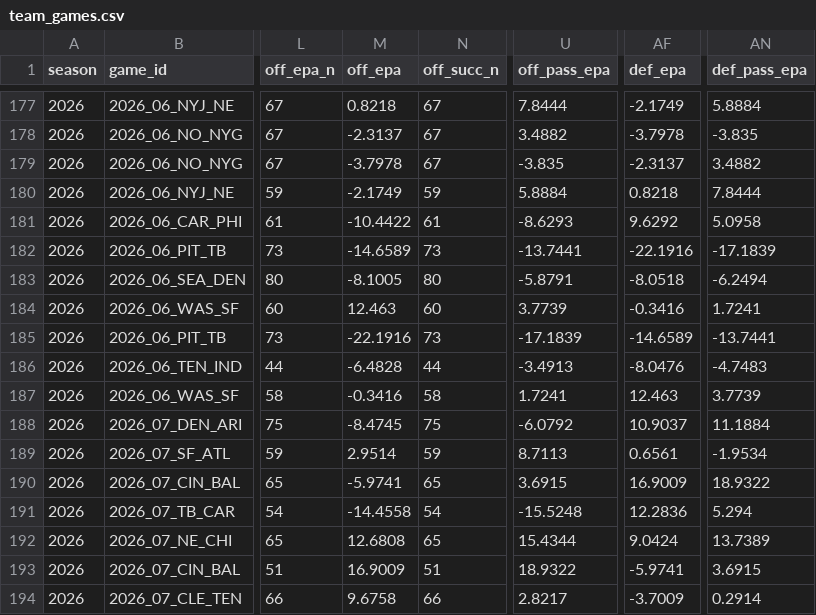
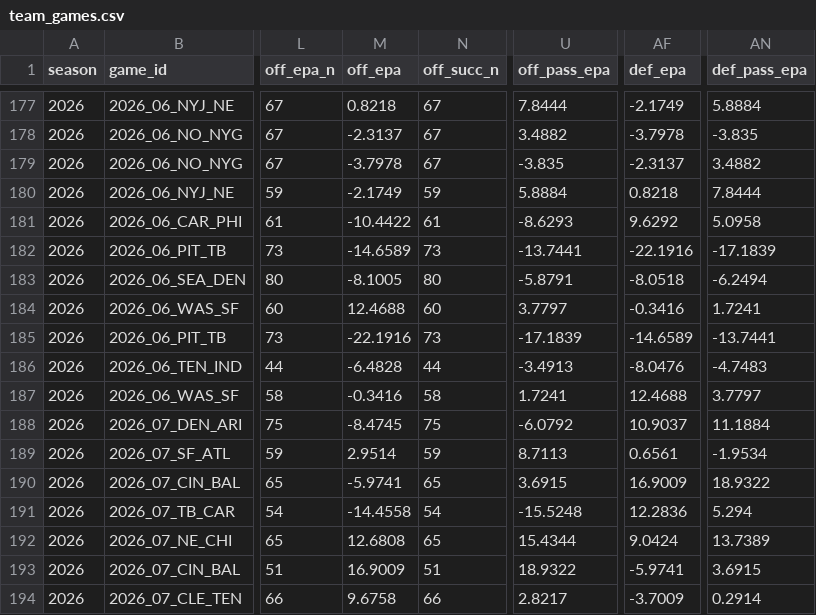
Before and after one commit to bwik4/Matchup-Lab, a CSV file: data/team_games.csv, drawn as a sheet; only a part is shown, gaps mark what is left out; the diff names each change by its address in the sheet, - before the commit and + after, or states it on an @@ line.

```diff
--- a/data/team_games.csv
+++ b/data/team_games.csv
-M184 (off_epa): 12.463
+M184 (off_epa): 12.4688
-U184 (off_pass_epa): 3.7739
+U184 (off_pass_epa): 3.7797
-AF187 (def_epa): 12.463
+AF187 (def_epa): 12.4688
-AN187 (def_pass_epa): 3.7739
+AN187 (def_pass_epa): 3.7797
```
Also changed, not shown: data/avail.csv, data/games.csv, 2 other files.
